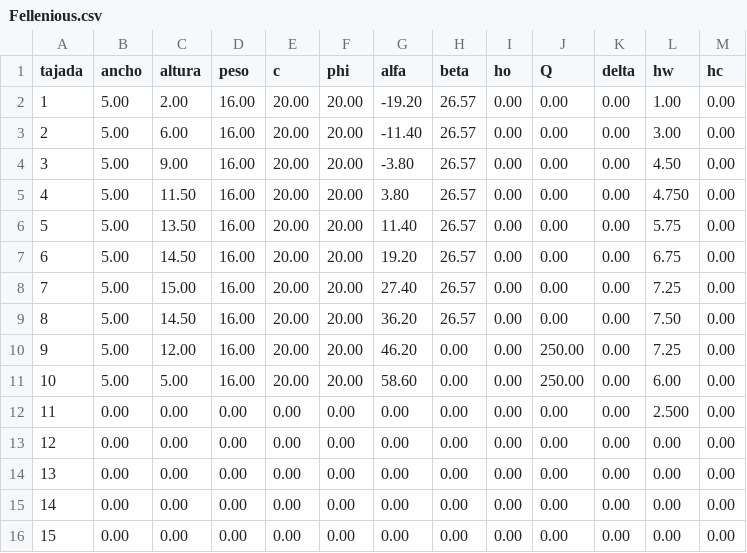
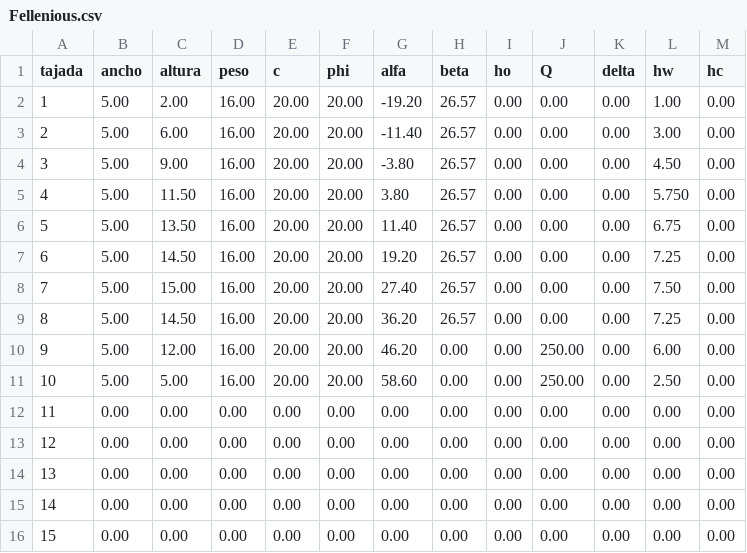
Before and after one commit to sebastiancarvajal183/SlopeStability, a CSV file: Fellenious.csv, drawn as a sheet; removed rows and columns are numbered as before the commit, all else as after; the diff names each change by its address in the sheet, - before the commit and + after, or states it on an @@ line.

Commit message:
Update Fellenious.csv

```diff
--- a/Fellenious.csv
+++ b/Fellenious.csv
-L5 (hw): 4.750
+L5 (hw): 5.750
-L6 (hw): 5.75
+L6 (hw): 6.75
-L7 (hw): 6.75
+L7 (hw): 7.25
-L8 (hw): 7.25
+L8 (hw): 7.50
-L9 (hw): 7.50
+L9 (hw): 7.25
-L10 (hw): 7.25
+L10 (hw): 6.00
-L11 (hw): 6.00
+L11 (hw): 2.50
-row 12: 11 | 0.00 | 0.00 | 0.00 | 0.00 | 0.00 | 0.00 | 0.00 | 0.00 | 0.00 | 0.00 | 2.500 | 0.00
@@ column A (tajada) renumbered between rows 12 and 15 @@
+row 16: 15 | 0.00 | 0.00 | 0.00 | 0.00 | 0.00 | 0.00 | 0.00 | 0.00 | 0.00 | 0.00 | 0.00 | 0.00
```
